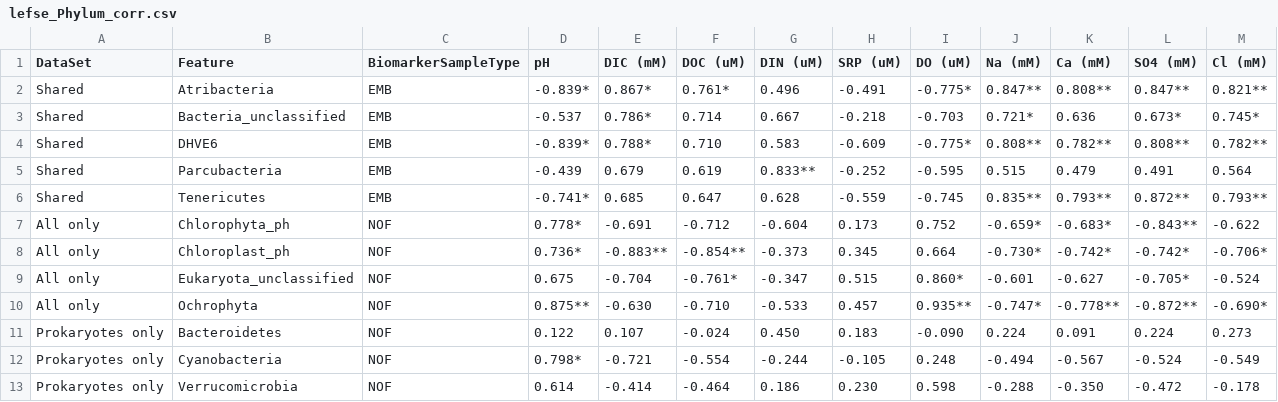
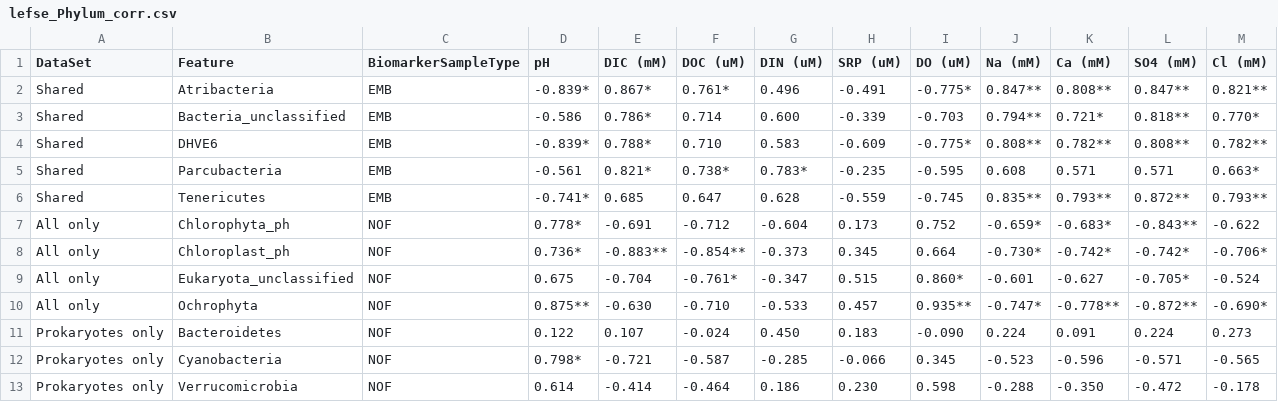
Before and after one commit to MikuckiLab/Campen_Brine_2018, a CSV file: data/processed/lefse_Phylum_corr.csv, drawn as a sheet.

```diff
--- a/data/processed/lefse_Phylum_corr.csv
+++ b/data/processed/lefse_Phylum_corr.csv
@@ -2,5 +2,5 @@ DataSet,Feature,BiomarkerSampleType,pH,DIC (mM),DOC (uM),DIN (uM),SRP (uM),DO (u
 Shared,Atribacteria,EMB,-0.839*,0.867*,0.761*,0.496,-0.491,-0.775*,0.847**,0.808**,0.847**,0.821**
-Shared,Bacteria_unclassified,EMB,-0.537,0.786*,0.714,0.667,-0.218,-0.703,0.721*,0.636,0.673*,0.745*
+Shared,Bacteria_unclassified,EMB,-0.586,0.786*,0.714,0.600,-0.339,-0.703,0.794**,0.721*,0.818**,0.770*
 Shared,DHVE6,EMB,-0.839*,0.788*,0.710,0.583,-0.609,-0.775*,0.808**,0.782**,0.808**,0.782**
-Shared,Parcubacteria,EMB,-0.439,0.679,0.619,0.833**,-0.252,-0.595,0.515,0.479,0.491,0.564
+Shared,Parcubacteria,EMB,-0.561,0.821*,0.738*,0.783*,-0.235,-0.595,0.608,0.571,0.571,0.663*
 Shared,Tenericutes,EMB,-0.741*,0.685,0.647,0.628,-0.559,-0.745,0.835**,0.793**,0.872**,0.793**
@@ -11,3 +11,3 @@ All only,Ochrophyta,NOF,0.875**,-0.630,-0.710,-0.533,0.457,0.935**,-0.747*,-0.77
 Prokaryotes only,Bacteroidetes,NOF,0.122,0.107,-0.024,0.450,0.183,-0.090,0.224,0.091,0.224,0.273
-Prokaryotes only,Cyanobacteria,NOF,0.798*,-0.721,-0.554,-0.244,-0.105,0.248,-0.494,-0.567,-0.524,-0.549
+Prokaryotes only,Cyanobacteria,NOF,0.798*,-0.721,-0.587,-0.285,-0.066,0.345,-0.523,-0.596,-0.571,-0.565
 Prokaryotes only,Verrucomicrobia,NOF,0.614,-0.414,-0.464,0.186,0.230,0.598,-0.288,-0.350,-0.472,-0.178
```
Also changed, not shown: data/processed/lefse_Class_corr.csv, data/processed/lefse_Family_corr.csv, 8 other files.
